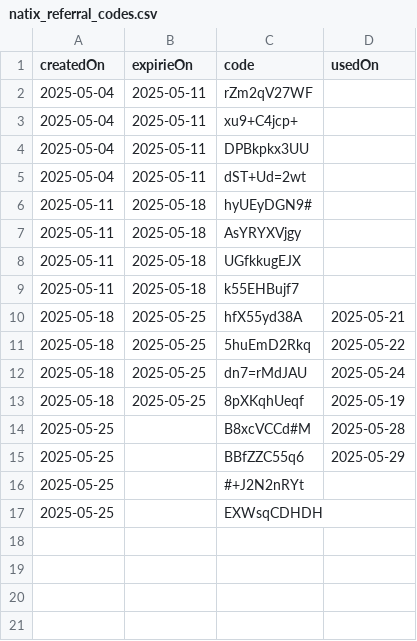
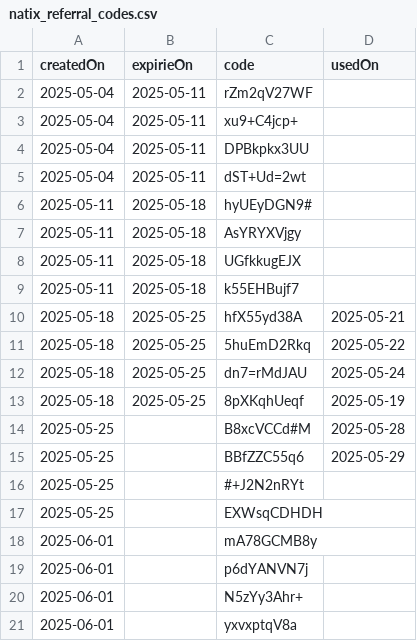
Before and after one commit to torrocus/natix, a CSV file: natix_referral_codes.csv, drawn as a sheet.

```diff
--- a/natix_referral_codes.csv
+++ b/natix_referral_codes.csv
@@ -17 +17,5 @@ createdOn,expirieOn,code,usedOn
 2025-05-25,,EXWsqCDHDH,
+2025-06-01,,mA78GCMB8y,
+2025-06-01,,p6dYANVN7j,
+2025-06-01,,N5zYy3Ahr+,
+2025-06-01,,yxvxptqV8a,
```
Also changed, not shown: 1 other file.
